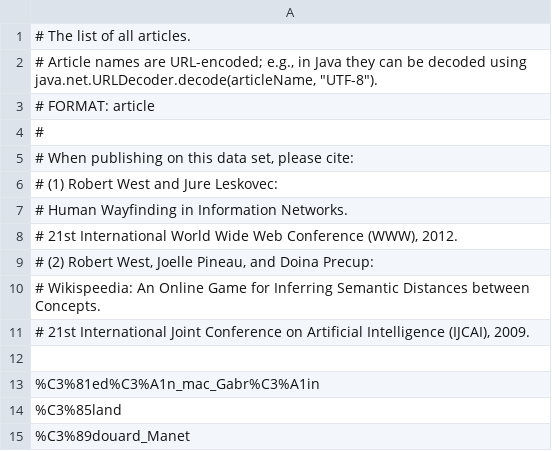
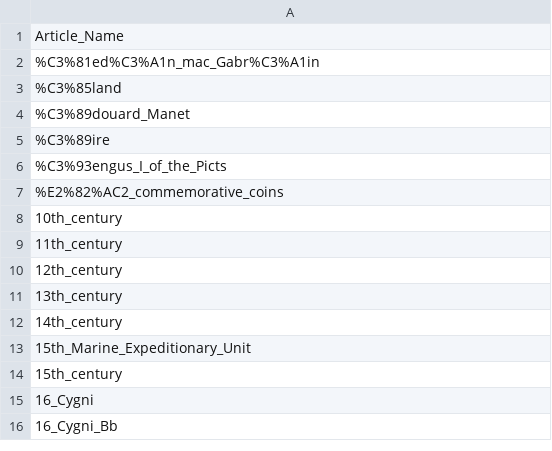
Before and after one commit to jasonbconley/WikiSpeedia-Analysis, a TSV file: wiki_data/articles.tsv, drawn as a sheet; only a part is shown; the shorter side is filled out with more unchanged rows.

Commit message:
Template
Template for loading the graph data and plotting

```diff
--- a/wiki_data/articles.tsv
+++ b/wiki_data/articles.tsv
@@ -1,13 +1,2 @@
-# The list of all articles.
-# Article names are URL-encoded; e.g., in Java they can be decoded using java.net.URLDecoder.decode(articleName, "UTF-8").
-# FORMAT:   article
-#
-# When publishing on this data set, please cite:
-# (1) Robert West and Jure Leskovec:
-#     Human Wayfinding in Information Networks.
-#     21st International World Wide Web Conference (WWW), 2012.
-# (2) Robert West, Joelle Pineau, and Doina Precup:
-#     Wikispeedia: An Online Game for Inferring Semantic Distances between Concepts.
-#     21st International Joint Conference on Artificial Intelligence (IJCAI), 2009.
-
+Article_Name
 %C3%81ed%C3%A1n_mac_Gabr%C3%A1in
```
Also changed, not shown: 3 other files.
